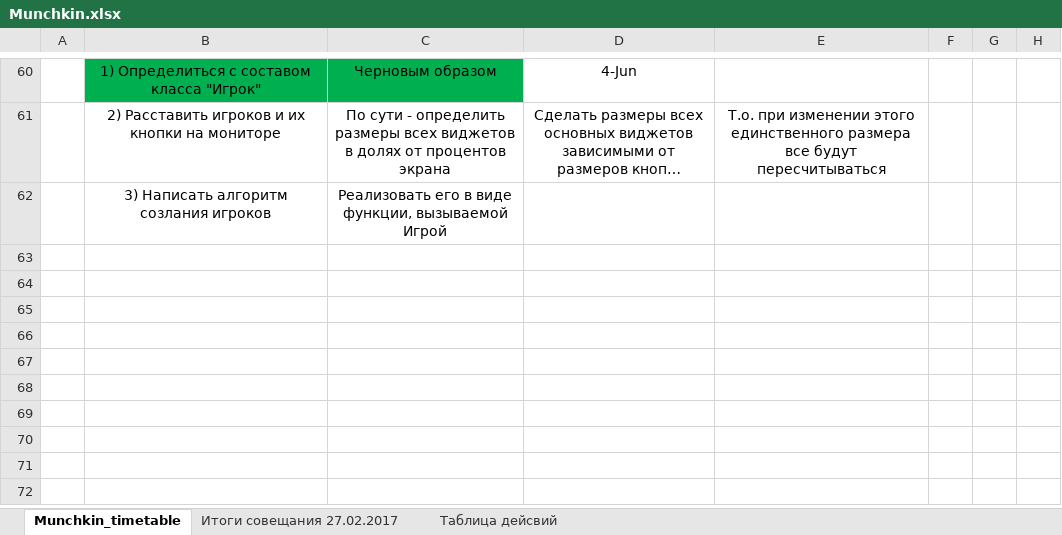
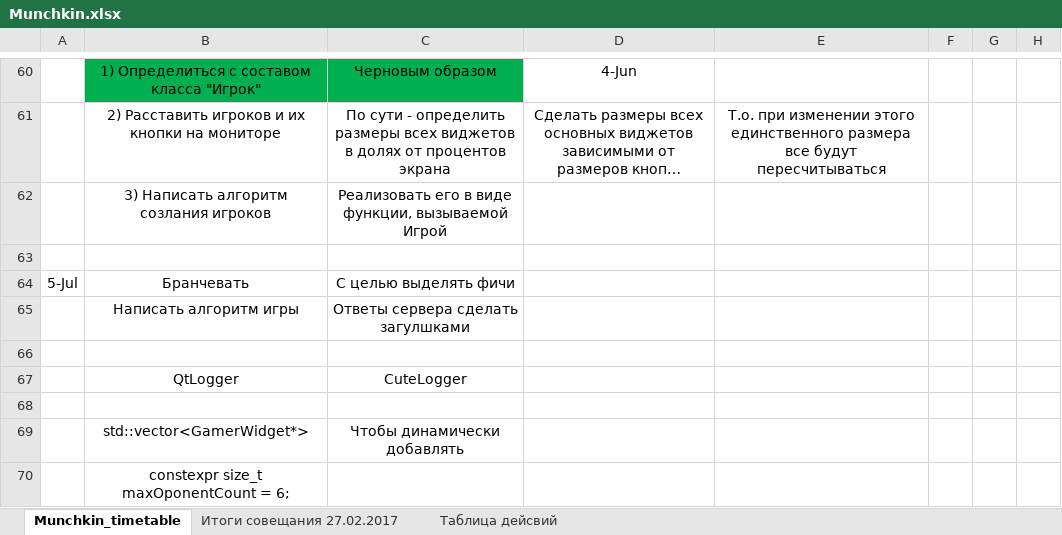
Before and after one commit to dsbabkov/Nayda, an Excel workbook: Munchkin.xlsx, sheet Munchkin_timetable, drawn as a sheet; only a part is shown, gaps mark what is left out; long unchanged cells end in …; values as stored, in another font and other column widths than the file's, no borders; the diff names each change by its address in the sheet, - before the commit and + after, or states it on an @@ line.

```diff
--- a/Munchkin.xlsx (sheet Munchkin_timetable)
+++ b/Munchkin.xlsx (sheet Munchkin_timetable)
+row 63: (empty)
+row 64: 5-Jul | Бранчевать | С целью выделять фичи
+row 65:  | Написать алгоритм игры | Ответы сервера сделать загулшками
+row 66: (empty)
+row 67:  | QtLogger | CuteLogger
+row 68: (empty)
+row 69:  | std::vector<GamerWidget*> | Чтобы динамически добавлять
+row 70:  | constexpr size_t maxOponentCount = 6;
```
Also changed, not shown: 26 other files.
